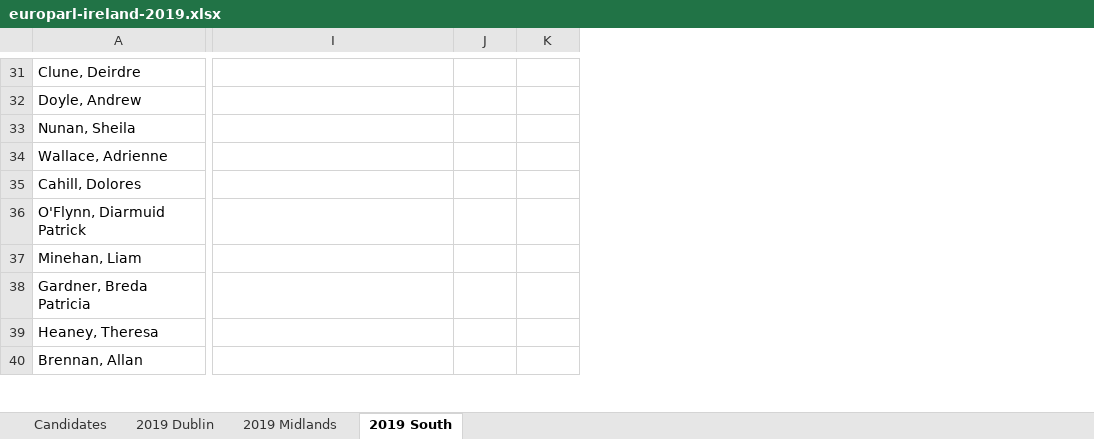
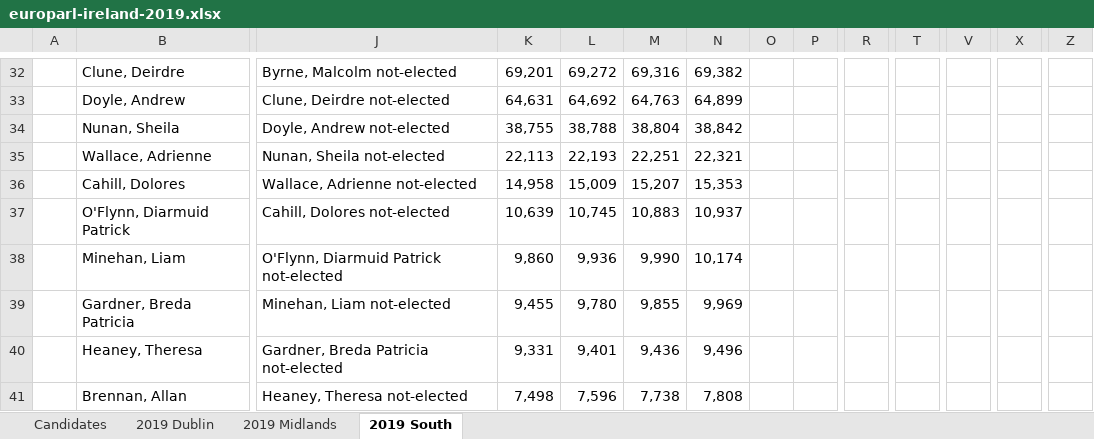
Before and after one commit to gerrymulvenna/council17, an Excel workbook: europarl/europarl-ireland-2019.xlsx, sheet 2019 South, drawn as a sheet; only a part is shown, gaps mark what is left out; values as stored, in another font and other column widths than the file's, no borders; addresses are those after the commit; the diff covers the shown part only; the diff names each change by its address in the sheet, - before the commit and + after, or states it on an @@ line.

```diff
--- a/europarl/europarl-ireland-2019.xlsx (sheet 2019 South)
+++ b/europarl/europarl-ireland-2019.xlsx (sheet 2019 South)
+column A, empty
+column L, rows 32-41: 69,272 | 64,692 | 38,788 | 22,193 | 15,009 | 10,745 | 9,936 | 9,780 | 9,401 | 7,596
+column M, rows 32-41: 69,316 | 64,763 | 38,804 | 22,251 | 15,207 | 10,883 | 9,990 | 9,855 | 9,436 | 7,738
+column O, empty
+column P, empty
+column R, empty
+column T, empty
+column V, empty
+column X, empty
+column Z, empty
-J32: (empty)
+J32: Byrne, Malcolm not-elected
-K32: (empty)
+K32: 69,201
-N32: (empty)
+N32: 69,382
-J33: (empty)
+J33: Clune, Deirdre not-elected
-K33: (empty)
+K33: 64,631
-N33: (empty)
+N33: 64,899
-J34: (empty)
+J34: Doyle, Andrew not-elected
-K34: (empty)
+K34: 38,755
-N34: (empty)
+N34: 38,842
-J35: (empty)
+J35: Nunan, Sheila not-elected
-K35: (empty)
+K35: 22,113
-N35: (empty)
+N35: 22,321
-J36: (empty)
+J36: Wallace, Adrienne not-elected
-K36: (empty)
+K36: 14,958
-N36: (empty)
+N36: 15,353
-J37: (empty)
+J37: Cahill, Dolores not-elected
-K37: (empty)
+K37: 10,639
-N37: (empty)
+N37: 10,937
-J38: (empty)
+J38: O'Flynn, Diarmuid Patrick not-elected
-K38: (empty)
+K38: 9,860
-N38: (empty)
+N38: 10,174
-J39: (empty)
+J39: Minehan, Liam not-elected
-K39: (empty)
+K39: 9,455
-N39: (empty)
+N39: 9,969
-J40: (empty)
+J40: Gardner, Breda Patricia not-elected
-K40: (empty)
+K40: 9,331
-N40: (empty)
+N40: 9,496
-J41: (empty)
+J41: Heaney, Theresa not-elected
-K41: (empty)
+K41: 7,498
-N41: (empty)
+N41: 7,808
```
Also changed, not shown: 16 added rows, 14 removed rows, 9 added columns and 49 edited cells elsewhere in this sheet, sheet 2019 Midlands, formulas that keep their value, 2 other files.
